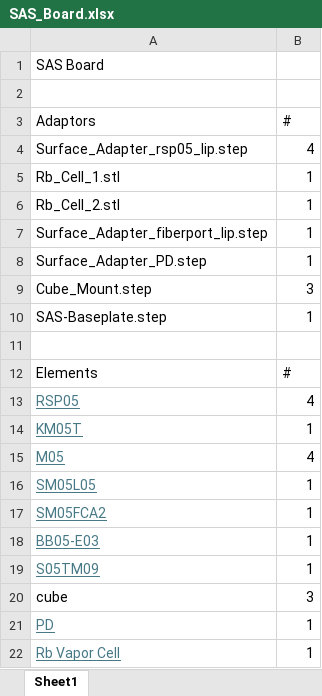
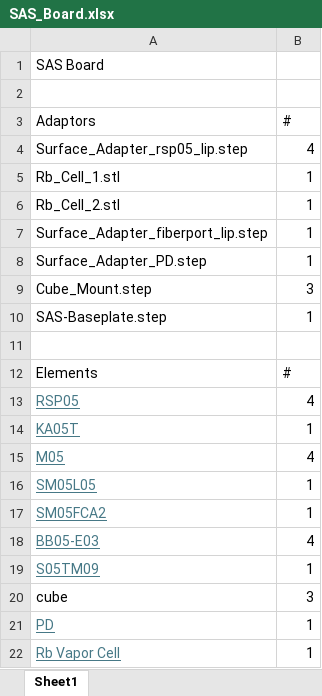
Before and after one commit to SinclairQuantumLab/pyopticl-setups, an Excel workbook: Production/SASBoard/SAS_Board.xlsx, sheet Sheet1, drawn as a sheet; values as stored, in another font and other column widths than the file's, no borders; the diff names each change by its address in the sheet, - before the commit and + after, or states it on an @@ line.

```diff
--- a/Production/SASBoard/SAS_Board.xlsx (sheet Sheet1)
+++ b/Production/SASBoard/SAS_Board.xlsx (sheet Sheet1)
-A14 (Adaptors): KM05T
+A14 (Adaptors): KA05T
-B18 (#): 1
+B18 (#): 4
```
Also changed, not shown: Production/AOMBoard/AOM_Board.xlsx, Production/LaserBoard2/Laser_Board2.xlsx, 3 other files.
